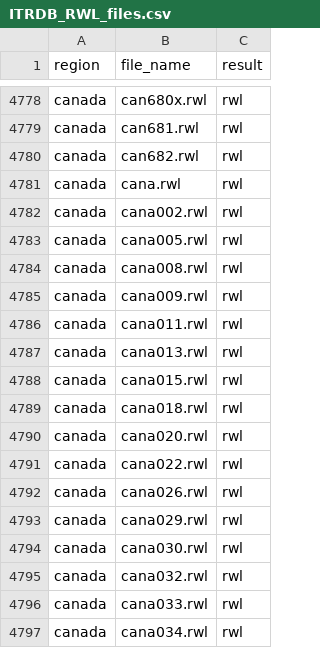
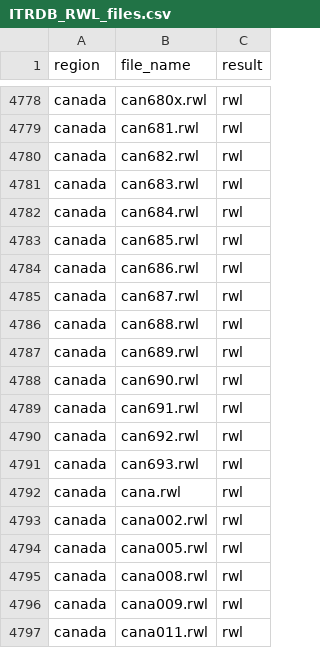
Before and after one commit to chguiterman/check-ITRDB, a CSV file: data/ITRDB_RWL_files.csv, drawn as a sheet; only a part is shown, gaps mark what is left out; the shorter side is filled out with more unchanged rows.

```diff
--- a/data/ITRDB_RWL_files.csv
+++ b/data/ITRDB_RWL_files.csv
@@ -4780,2 +4780,13 @@
 "canada","can682.rwl","rwl"
+"canada","can683.rwl","rwl"
+"canada","can684.rwl","rwl"
+"canada","can685.rwl","rwl"
+"canada","can686.rwl","rwl"
+"canada","can687.rwl","rwl"
+"canada","can688.rwl","rwl"
+"canada","can689.rwl","rwl"
+"canada","can690.rwl","rwl"
+"canada","can691.rwl","rwl"
+"canada","can692.rwl","rwl"
+"canada","can693.rwl","rwl"
 "canada","cana.rwl","rwl"
```
